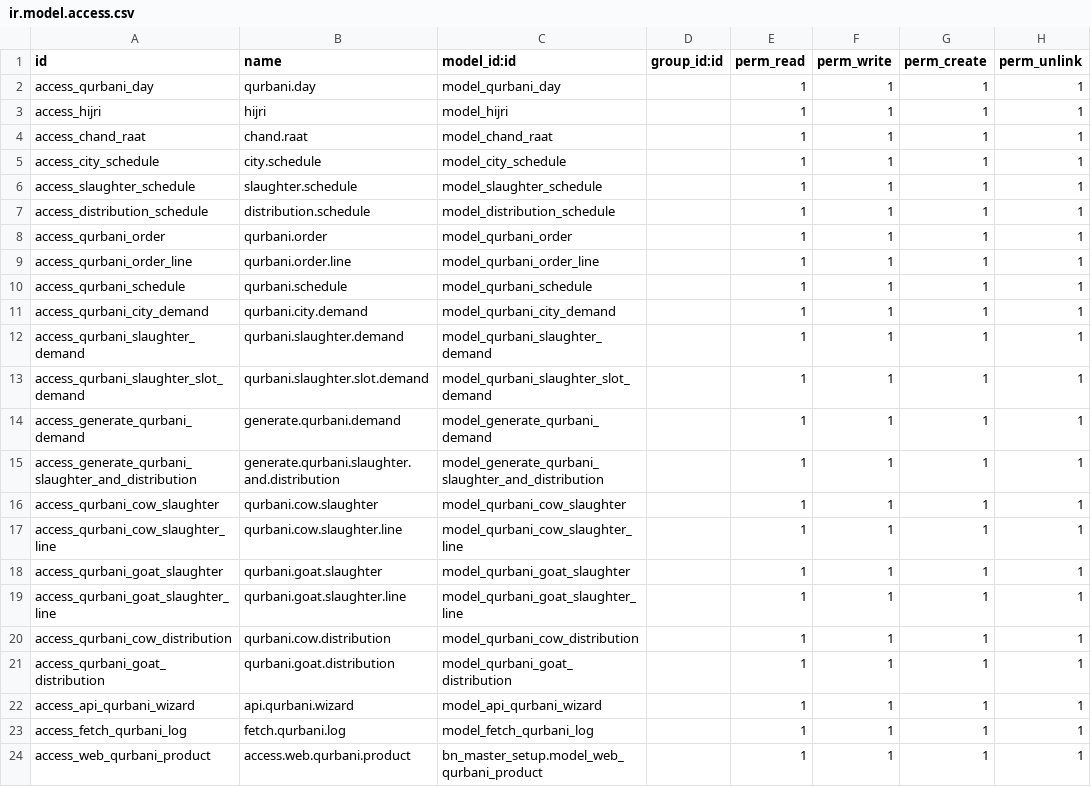
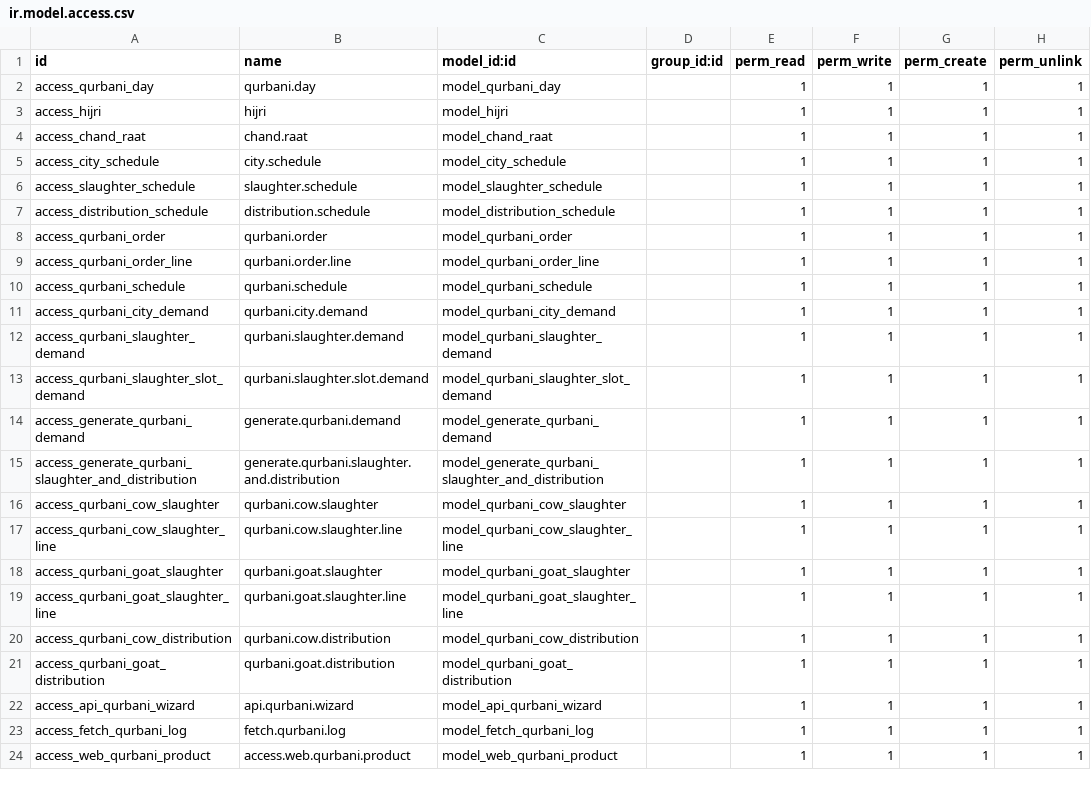
Before and after one commit to Saylani-Welfare-Trust/swit-odoo, a CSV file: custom-addons/bn_qurbani/security/ir.model.access.csv, drawn as a sheet.

Commit message:
Update ir.model.access.csv

```diff
--- a/custom-addons/bn_qurbani/security/ir.model.access.csv
+++ b/custom-addons/bn_qurbani/security/ir.model.access.csv
@@ -23,2 +23,2 @@ access_api_qurbani_wizard,api.qurbani.wizard,model_api_qurbani_wizard,,1,1,1,1
 access_fetch_qurbani_log,fetch.qurbani.log,model_fetch_qurbani_log,,1,1,1,1
-access_web_qurbani_product,access.web.qurbani.product,bn_master_setup.model_web_qurbani_product,,1,1,1,1
+access_web_qurbani_product,access.web.qurbani.product,model_web_qurbani_product,,1,1,1,1
```
